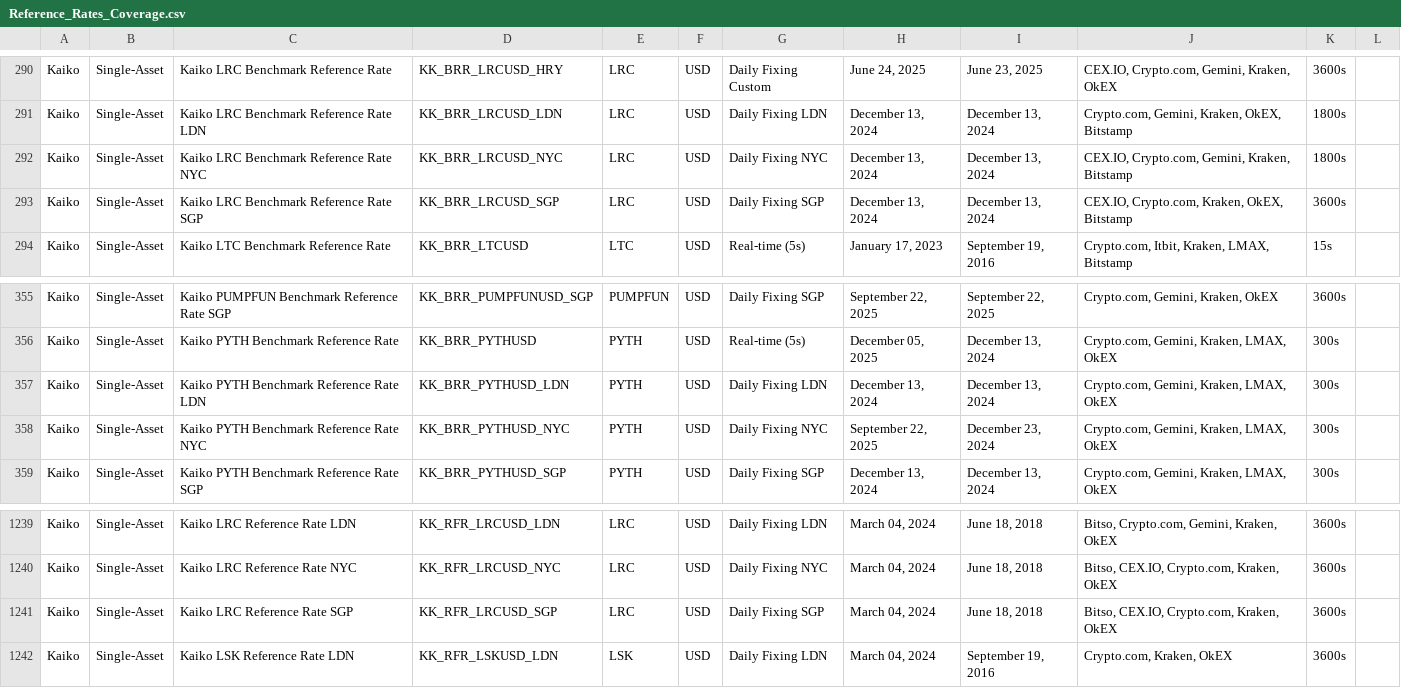
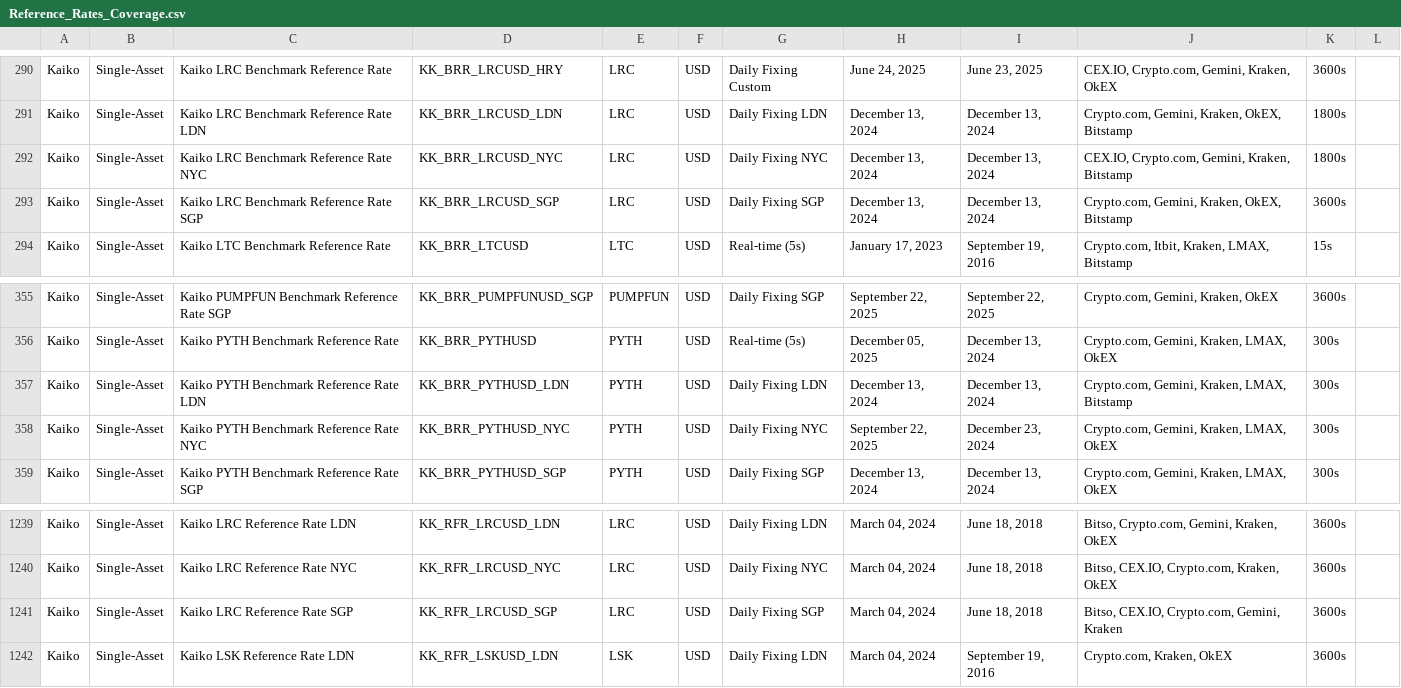
Before and after one commit to rdavill/kaiko_indices_coverage, a CSV file: Reference_Rates_Coverage.csv, drawn as a sheet; only a part is shown, gaps mark what is left out.

```diff
--- a/Reference_Rates_Coverage.csv
+++ b/Reference_Rates_Coverage.csv
@@ -292,3 +292,3 @@ Kaiko,Single-Asset,Kaiko LRC Benchmark Reference Rate LDN,KK_BRR_LRCUSD_LDN,LRC,
 Kaiko,Single-Asset,Kaiko LRC Benchmark Reference Rate NYC,KK_BRR_LRCUSD_NYC,LRC,USD,Daily Fixing NYC,"December 13, 2024","December 13, 2024","CEX.IO, Crypto.com, Gemini, Kraken, Bitstamp",1800s,
-Kaiko,Single-Asset,Kaiko LRC Benchmark Reference Rate SGP,KK_BRR_LRCUSD_SGP,LRC,USD,Daily Fixing SGP,"December 13, 2024","December 13, 2024","CEX.IO, Crypto.com, Kraken, OkEX, Bitstamp",3600s,
+Kaiko,Single-Asset,Kaiko LRC Benchmark Reference Rate SGP,KK_BRR_LRCUSD_SGP,LRC,USD,Daily Fixing SGP,"December 13, 2024","December 13, 2024","Crypto.com, Gemini, Kraken, OkEX, Bitstamp",3600s,
 Kaiko,Single-Asset,Kaiko LTC Benchmark Reference Rate ,KK_BRR_LTCUSD,LTC,USD,Real-time (5s),"January 17, 2023","September 19, 2016","Crypto.com, Itbit, Kraken, LMAX, Bitstamp",15s,
@@ -356,3 +356,3 @@ Kaiko,Single-Asset,Kaiko PUMPFUN Benchmark Reference Rate SGP,KK_BRR_PUMPFUNUSD_
 Kaiko,Single-Asset,Kaiko PYTH Benchmark Reference Rate ,KK_BRR_PYTHUSD,PYTH,USD,Real-time (5s),"December 05, 2025","December 13, 2024","Crypto.com, Gemini, Kraken, LMAX, OkEX",300s,
-Kaiko,Single-Asset,Kaiko PYTH Benchmark Reference Rate LDN,KK_BRR_PYTHUSD_LDN,PYTH,USD,Daily Fixing LDN,"December 13, 2024","December 13, 2024","Crypto.com, Gemini, Kraken, LMAX, OkEX",300s,
+Kaiko,Single-Asset,Kaiko PYTH Benchmark Reference Rate LDN,KK_BRR_PYTHUSD_LDN,PYTH,USD,Daily Fixing LDN,"December 13, 2024","December 13, 2024","Crypto.com, Gemini, Kraken, LMAX, Bitstamp",300s,
 Kaiko,Single-Asset,Kaiko PYTH Benchmark Reference Rate NYC,KK_BRR_PYTHUSD_NYC,PYTH,USD,Daily Fixing NYC,"September 22, 2025","December 23, 2024","Crypto.com, Gemini, Kraken, LMAX, OkEX",300s,
@@ -1240,3 +1240,3 @@ Kaiko,Single-Asset,Kaiko LRC Reference Rate LDN,KK_RFR_LRCUSD_LDN,LRC,USD,Daily
 Kaiko,Single-Asset,Kaiko LRC Reference Rate NYC,KK_RFR_LRCUSD_NYC,LRC,USD,Daily Fixing NYC,"March 04, 2024","June 18, 2018","Bitso, CEX.IO, Crypto.com, Kraken, OkEX",3600s,
-Kaiko,Single-Asset,Kaiko LRC Reference Rate SGP,KK_RFR_LRCUSD_SGP,LRC,USD,Daily Fixing SGP,"March 04, 2024","June 18, 2018","Bitso, CEX.IO, Crypto.com, Kraken, OkEX",3600s,
+Kaiko,Single-Asset,Kaiko LRC Reference Rate SGP,KK_RFR_LRCUSD_SGP,LRC,USD,Daily Fixing SGP,"March 04, 2024","June 18, 2018","Bitso, CEX.IO, Crypto.com, Gemini, Kraken",3600s,
 Kaiko,Single-Asset,Kaiko LSK Reference Rate LDN,KK_RFR_LSKUSD_LDN,LSK,USD,Daily Fixing LDN,"March 04, 2024","September 19, 2016","Crypto.com, Kraken, OkEX",3600s,
```
